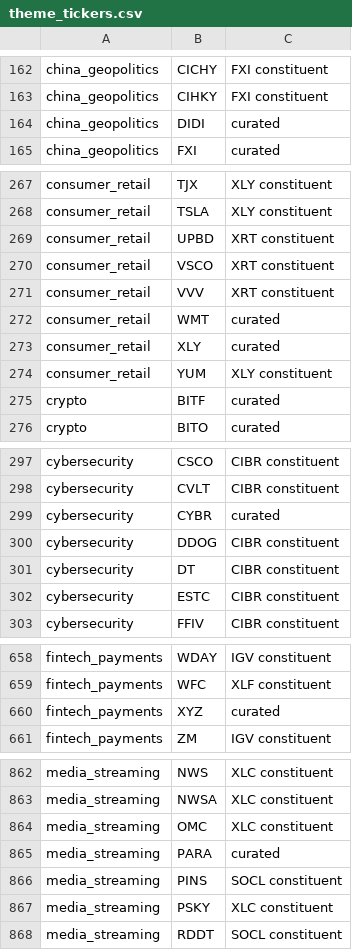
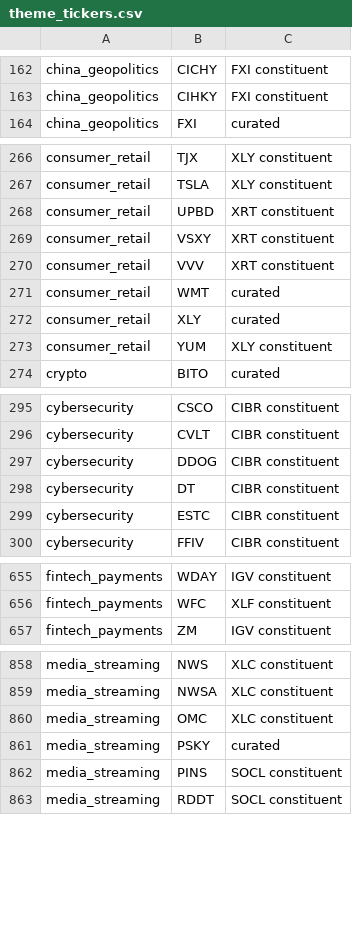
Before and after one commit to alexbrownian/retailAPOLLO, a CSV file: config/theme_tickers.csv, drawn as a sheet; only a part is shown, gaps mark what is left out; the diff covers the shown part only.

```diff
--- a/config/theme_tickers.csv
+++ b/config/theme_tickers.csv
@@ -163,3 +163,2 @@ china_geopolitics,CICHY,FXI constituent
 china_geopolitics,CIHKY,FXI constituent
-china_geopolitics,DIDI,curated
 china_geopolitics,FXI,curated
@@ -269,3 +268,3 @@ consumer_retail,TSLA,XLY constituent
 consumer_retail,UPBD,XRT constituent
-consumer_retail,VSCO,XRT constituent
+consumer_retail,VSXY,XRT constituent
 consumer_retail,VVV,XRT constituent
@@ -274,3 +273,2 @@ consumer_retail,XLY,curated
 consumer_retail,YUM,XLY constituent
-crypto,BITF,curated
 crypto,BITO,curated
@@ -298,3 +296,2 @@ cybersecurity,CSCO,CIBR constituent
 cybersecurity,CVLT,CIBR constituent
-cybersecurity,CYBR,curated
 cybersecurity,DDOG,CIBR constituent
@@ -659,3 +656,2 @@ fintech_payments,WDAY,IGV constituent
 fintech_payments,WFC,XLF constituent
-fintech_payments,XYZ,curated
 fintech_payments,ZM,IGV constituent
@@ -864,5 +860,4 @@ media_streaming,NWSA,XLC constituent
 media_streaming,OMC,XLC constituent
-media_streaming,PARA,curated
+media_streaming,PSKY,curated
 media_streaming,PINS,SOCL constituent
-media_streaming,PSKY,XLC constituent
 media_streaming,RDDT,SOCL constituent
```
Also changed, not shown: 1 added row and 4 edited cells elsewhere in this file, config/etf_constituents.csv, config/theme_etfs.csv, 32 other files.
